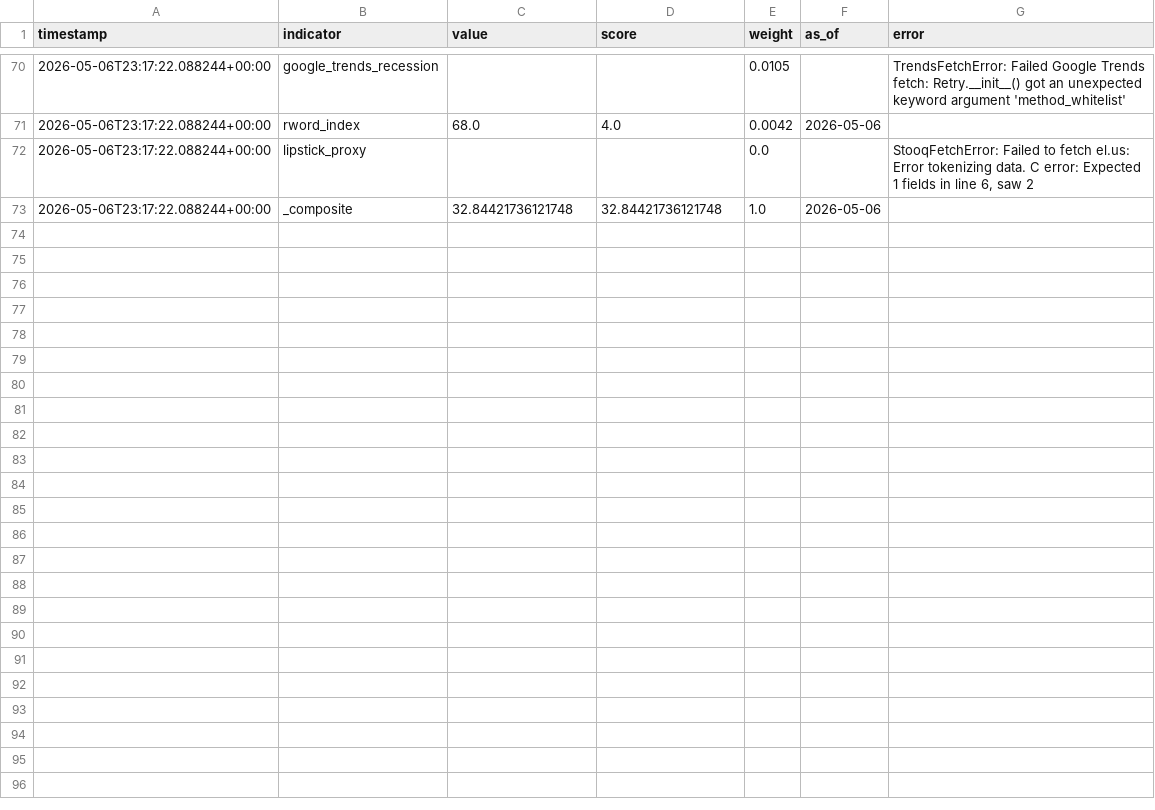
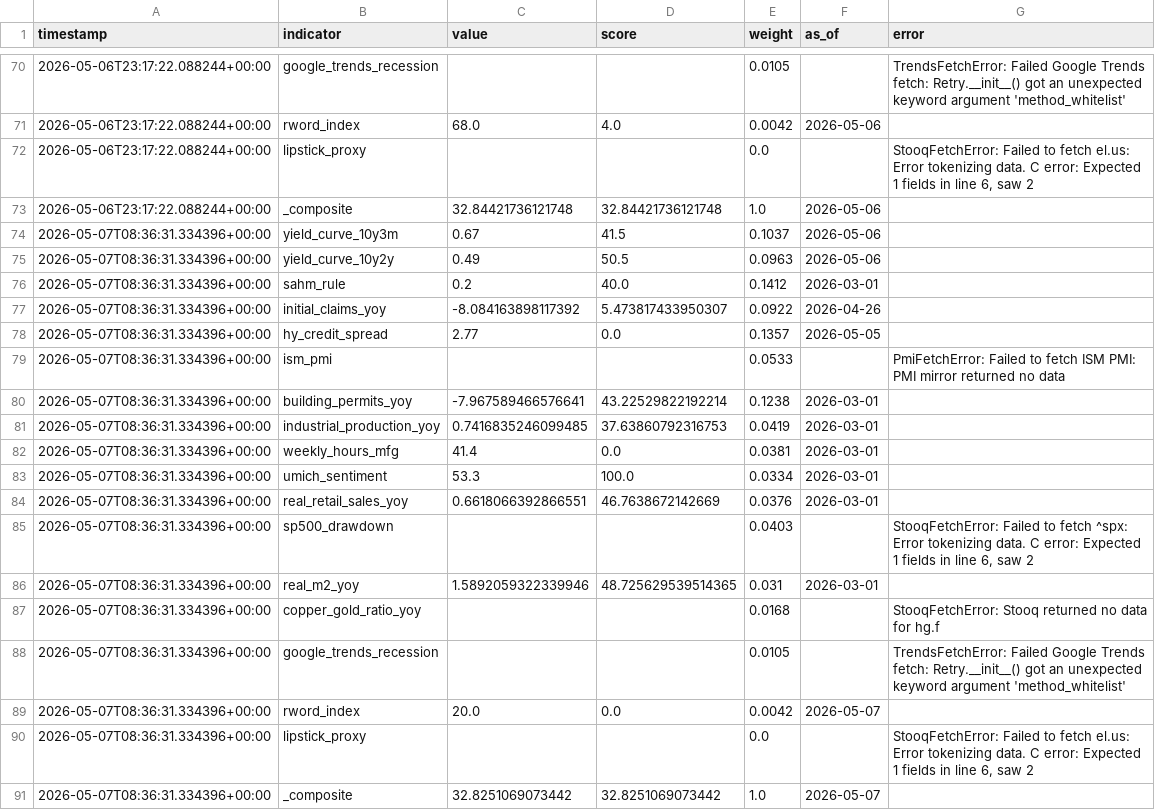
Before and after one commit to ipsitabasu/recession-indicator, a CSV file: data/history.csv, drawn as a sheet; only a part is shown, gaps mark what is left out; the diff names each change by its address in the sheet, - before the commit and + after, or states it on an @@ line.

Commit message:
data: daily refresh

```diff
--- a/data/history.csv
+++ b/data/history.csv
+row 74: 2026-05-07T08:36:31.334396+00:00 | yield_curve_10y3m | 0.67 | 41.5 | 0.1037 | 2026-05-06
+row 75: 2026-05-07T08:36:31.334396+00:00 | yield_curve_10y2y | 0.49 | 50.5 | 0.0963 | 2026-05-06
+row 76: 2026-05-07T08:36:31.334396+00:00 | sahm_rule | 0.2 | 40.0 | 0.1412 | 2026-03-01
+row 77: 2026-05-07T08:36:31.334396+00:00 | initial_claims_yoy | -8.084163898117392 | 5.473817433950307 | 0.0922 | 2026-04-26
+row 78: 2026-05-07T08:36:31.334396+00:00 | hy_credit_spread | 2.77 | 0.0 | 0.1357 | 2026-05-05
+row 79: 2026-05-07T08:36:31.334396+00:00 | ism_pmi |  |  | 0.0533 |  | PmiFetchError: Failed to fetch ISM PMI: PMI mirror returned no data
+row 80: 2026-05-07T08:36:31.334396+00:00 | building_permits_yoy | -7.967589466576641 | 43.22529822192214 | 0.1238 | 2026-03-01
+row 81: 2026-05-07T08:36:31.334396+00:00 | industrial_production_yoy | 0.7416835246099485 | 37.63860792316753 | 0.0419 | 2026-03-01
+row 82: 2026-05-07T08:36:31.334396+00:00 | weekly_hours_mfg | 41.4 | 0.0 | 0.0381 | 2026-03-01
+row 83: 2026-05-07T08:36:31.334396+00:00 | umich_sentiment | 53.3 | 100.0 | 0.0334 | 2026-03-01
+row 84: 2026-05-07T08:36:31.334396+00:00 | real_retail_sales_yoy | 0.6618066392866551 | 46.7638672142669 | 0.0376 | 2026-03-01
+row 85: 2026-05-07T08:36:31.334396+00:00 | sp500_drawdown |  |  | 0.0403 |  | StooqFetchError: Failed to fetch ^spx: Error tokenizing data. C error: Expected 1 fields in line 6, saw 2
+row 86: 2026-05-07T08:36:31.334396+00:00 | real_m2_yoy | 1.5892059322339946 | 48.725629539514365 | 0.031 | 2026-03-01
+row 87: 2026-05-07T08:36:31.334396+00:00 | copper_gold_ratio_yoy |  |  | 0.0168 |  | StooqFetchError: Stooq returned no data for hg.f
+row 88: 2026-05-07T08:36:31.334396+00:00 | google_trends_recession |  |  | 0.0105 |  | TrendsFetchError: Failed Google Trends fetch: Retry.__init__() got an unexpected keyword argument 'method_whitelist'
+row 89: 2026-05-07T08:36:31.334396+00:00 | rword_index | 20.0 | 0.0 | 0.0042 | 2026-05-07
+row 90: 2026-05-07T08:36:31.334396+00:00 | lipstick_proxy |  |  | 0.0 |  | StooqFetchError: Failed to fetch el.us: Error tokenizing data. C error: Expected 1 fields in line 6, saw 2
+row 91: 2026-05-07T08:36:31.334396+00:00 | _composite | 32.8251069073442 | 32.8251069073442 | 1.0 | 2026-05-07
```
Also changed, not shown: 1 other file.
